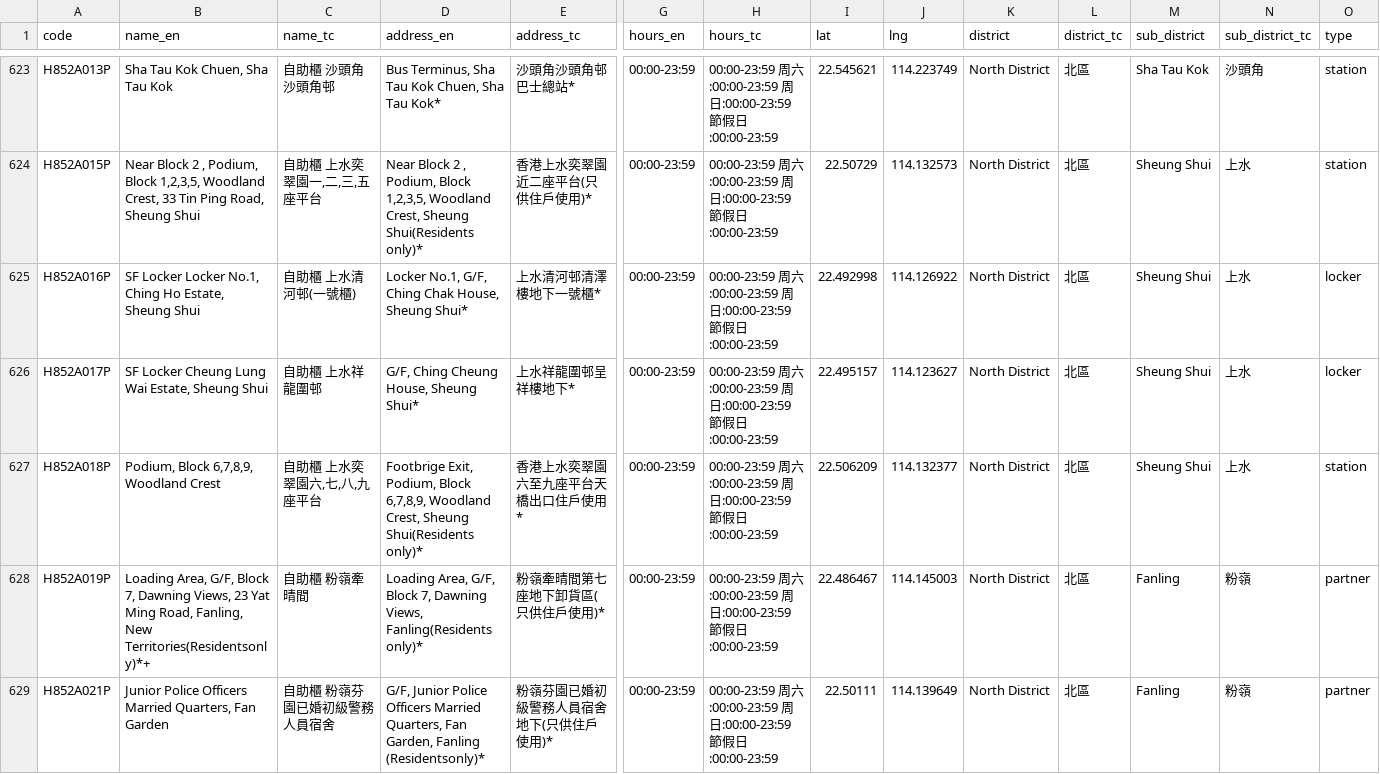
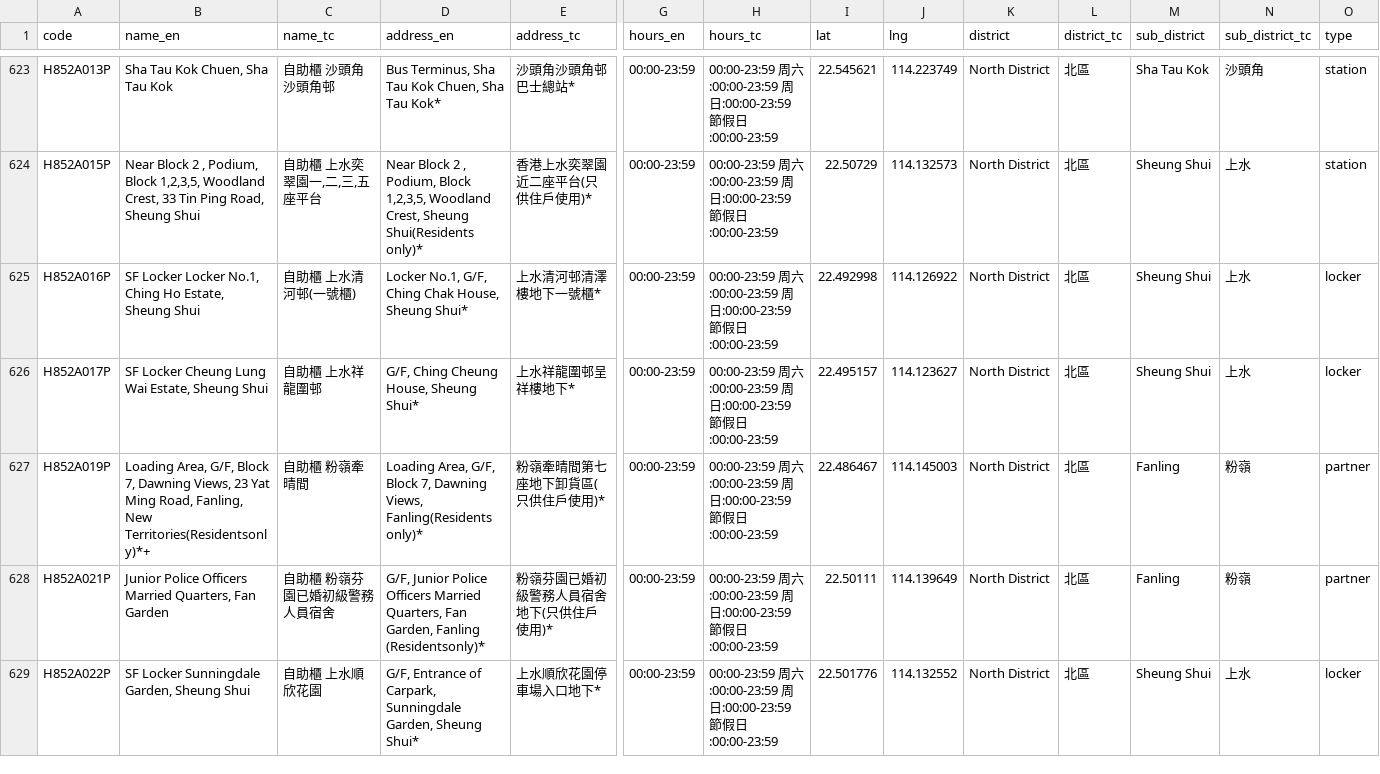
Before and after one commit to mikenuko/hk-sf-location-list, a CSV file: data/locations.csv, drawn as a sheet; only a part is shown, gaps mark what is left out; the shorter side is filled out with more unchanged rows; rows hold the shown columns only; the diff names each change by its address in the sheet, - before the commit and + after, or states it on an @@ line.

Commit message:
data: refresh 2026-08-03 [skip ci]

```diff
--- a/data/locations.csv
+++ b/data/locations.csv
-row 627: H852A018P | Podium, Block 6,7,8,9, Woodland Crest | 自助櫃 上水奕翠園六,七,八,九座平台 | Footbrige Exit, Podium, Block 6,7,8,9, Woodland Crest, Sheung Shui(Residents only)* | 香港上水奕翠園六至九座平台天橋出口住戶使用* | 00:00-23:59 | 00:00-23:59 周六:00:00-23:59 周日:00:00-23:59 節假日:00:00-23:59 | 22.506209 | 114.132377 | North District | 北區 | Sheung Shui | 上水 | station
```
Also changed, not shown: 5 other files.
